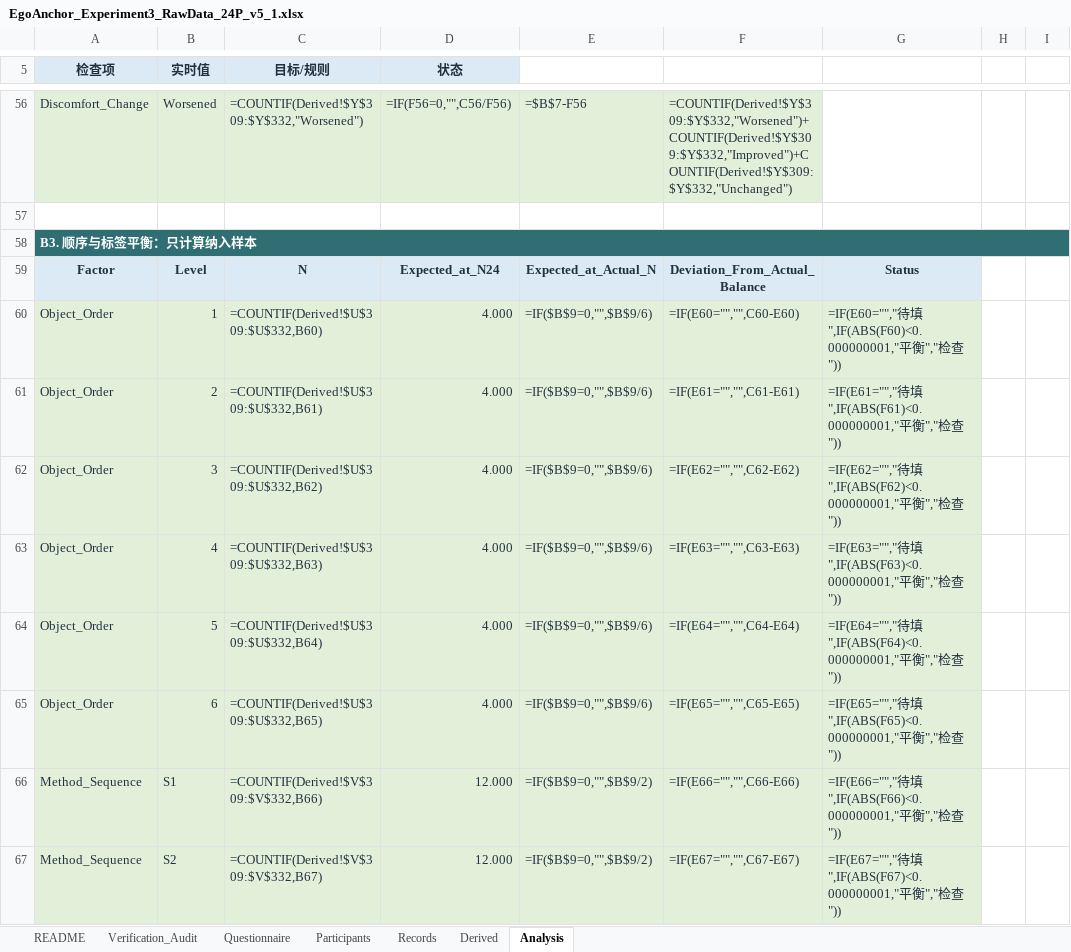
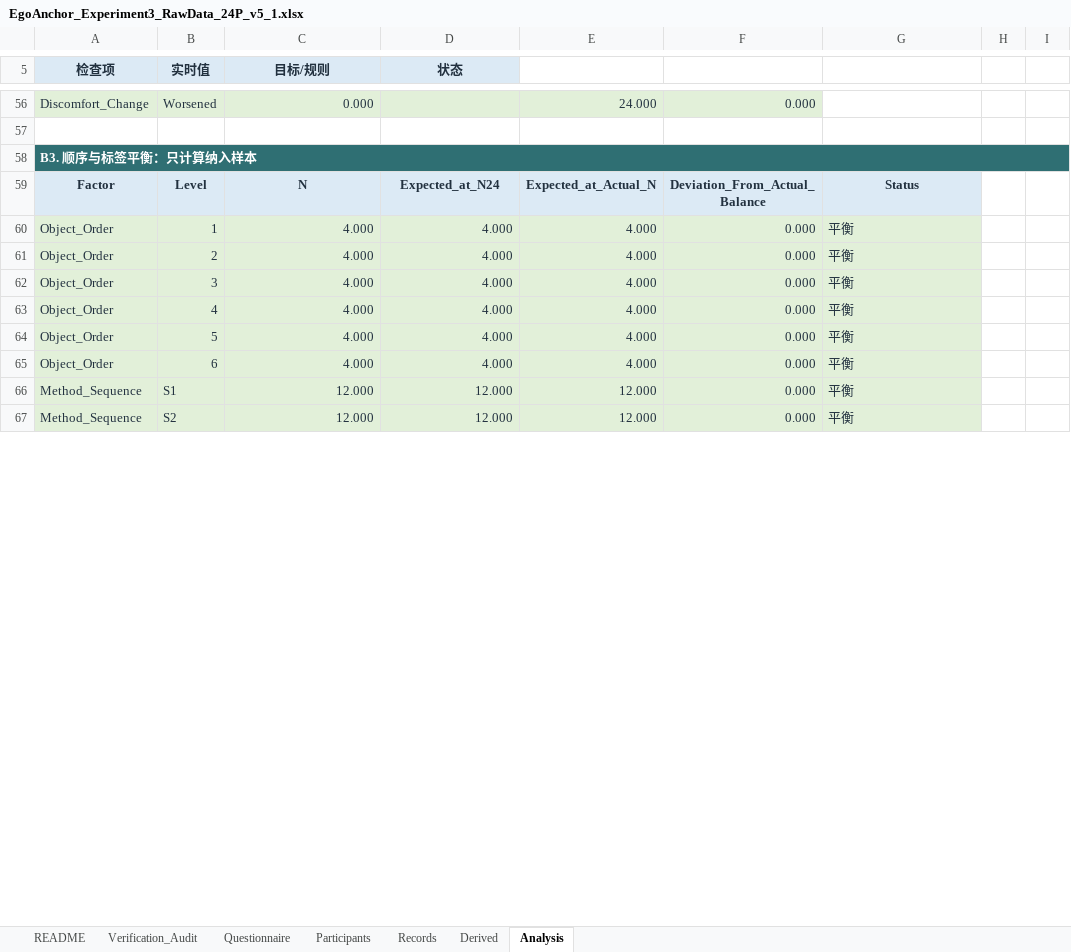
Before and after one commit to zheliku/EgoAnchor, an Excel workbook: 2026-EgoAnchor/material/EgoAnchor_Experiment3_RawData_24P_v5_1.xlsx, sheet Analysis, drawn as a sheet; only a part is shown, gaps mark what is left out; values as stored, in another font and other column widths than the file's, no borders; formulas without a stored value are shown as written; conditional formats not drawn; the diff covers the shown part only; the diff names each change by its address in the sheet, - before the commit and + after, or states it on an @@ line.

```diff
--- a/2026-EgoAnchor/material/EgoAnchor_Experiment3_RawData_24P_v5_1.xlsx (sheet Analysis)
+++ b/2026-EgoAnchor/material/EgoAnchor_Experiment3_RawData_24P_v5_1.xlsx (sheet Analysis)
-C56 (目标/规则): =COUNTIF(Derived!$Y$309:$Y$332,"Worsened")
+C56 (目标/规则): 0.000
-D56 (状态): =IF(F56=0,"",C56/F56)
+D56 (状态): (empty)
-E56: =$B$7-F56
+E56: 24.000
-F56: =COUNTIF(Derived!$Y$309:$Y$332,"Worsened")+COUNTIF(Derived!$Y$309:$Y$332,"Improved")+COUNTIF(Derived!$Y$309:$Y$332,"Unchanged")
+F56: 0.000
-C60 (目标/规则): =COUNTIF(Derived!$U$309:$U$332,B60)
+C60 (目标/规则): 4.000
-E60:E65: =IF($B$9=0,"",$B$9/6)
+E60:E65: 4.000
-F60: =IF(E60="","",C60-E60)
+F60: 0.000
-G60: =IF(E60="","待填",IF(ABS(F60)<0.000000001,"平衡","检查"))
+G60: 平衡
-C61 (目标/规则): =COUNTIF(Derived!$U$309:$U$332,B61)
+C61 (目标/规则): 4.000
-F61: =IF(E61="","",C61-E61)
+F61: 0.000
-G61: =IF(E61="","待填",IF(ABS(F61)<0.000000001,"平衡","检查"))
+G61: 平衡
-C62 (目标/规则): =COUNTIF(Derived!$U$309:$U$332,B62)
+C62 (目标/规则): 4.000
-F62: =IF(E62="","",C62-E62)
+F62: 0.000
-G62: =IF(E62="","待填",IF(ABS(F62)<0.000000001,"平衡","检查"))
+G62: 平衡
-C63 (目标/规则): =COUNTIF(Derived!$U$309:$U$332,B63)
+C63 (目标/规则): 4.000
-F63: =IF(E63="","",C63-E63)
+F63: 0.000
-G63: =IF(E63="","待填",IF(ABS(F63)<0.000000001,"平衡","检查"))
+G63: 平衡
-C64 (目标/规则): =COUNTIF(Derived!$U$309:$U$332,B64)
+C64 (目标/规则): 4.000
-F64: =IF(E64="","",C64-E64)
+F64: 0.000
-G64: =IF(E64="","待填",IF(ABS(F64)<0.000000001,"平衡","检查"))
+G64: 平衡
-C65 (目标/规则): =COUNTIF(Derived!$U$309:$U$332,B65)
+C65 (目标/规则): 4.000
-F65: =IF(E65="","",C65-E65)
+F65: 0.000
-G65: =IF(E65="","待填",IF(ABS(F65)<0.000000001,"平衡","检查"))
+G65: 平衡
-C66 (目标/规则): =COUNTIF(Derived!$V$309:$V$332,B66)
+C66 (目标/规则): 12.000
-E66:E67: =IF($B$9=0,"",$B$9/2)
+E66:E67: 12.000
-F66: =IF(E66="","",C66-E66)
+F66: 0.000
-G66: =IF(E66="","待填",IF(ABS(F66)<0.000000001,"平衡","检查"))
+G66: 平衡
-C67 (目标/规则): =COUNTIF(Derived!$V$309:$V$332,B67)
+C67 (目标/规则): 12.000
-F67: =IF(E67="","",C67-E67)
+F67: 0.000
-G67: =IF(E67="","待填",IF(ABS(F67)<0.000000001,"平衡","检查"))
+G67: 平衡
```
Also changed, not shown: 42 added rows, 42 removed rows and 156 edited cells elsewhere in this sheet, sheet Derived, 2026-EgoAnchor/material/old3/GPT-5.6_Thinking_Experiment3_Synthetic_VSCodeSafe.xlsx, 2026-EgoAnchor/material/reference/EgoAnchor_Experiment3_Simulated_Claude-Opus-5-1M_R2_v5_1_24P.xlsx, 6 other files.
